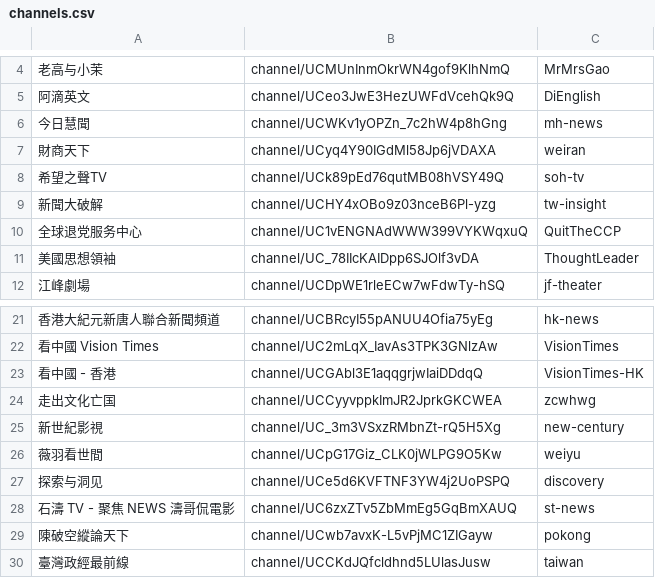
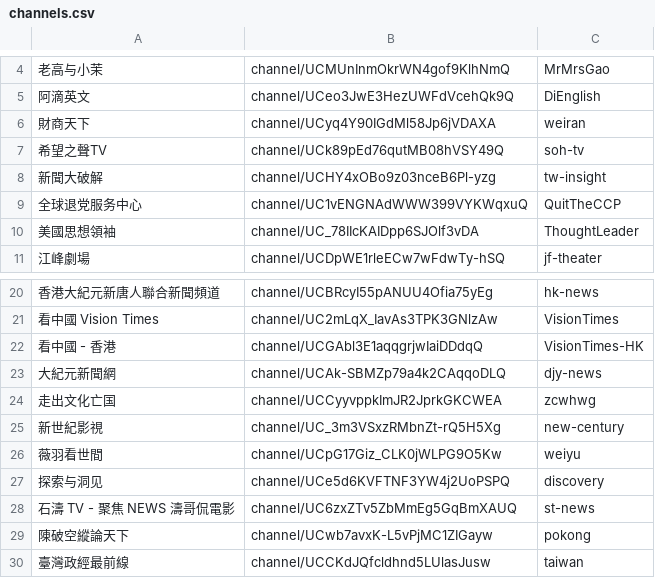
Before and after one commit to gfw-breaker/youtube-video, a CSV file: channels.csv, drawn as a sheet; only a part is shown, gaps mark what is left out; removed rows and columns are numbered as before the commit, all else as after; the diff names each change by its address in the sheet, - before the commit and + after, or states it on an @@ line.

```diff
--- a/channels.csv
+++ b/channels.csv
-row 6: 今日慧聞 | channel/UCWKv1yOPZn_7c2hW4p8hGng | mh-news
+row 23: 大紀元新聞網 | channel/UCAk-SBMZp79a4k2CAqqoDLQ | djy-news
```
Also changed, not shown: 1 other file.
